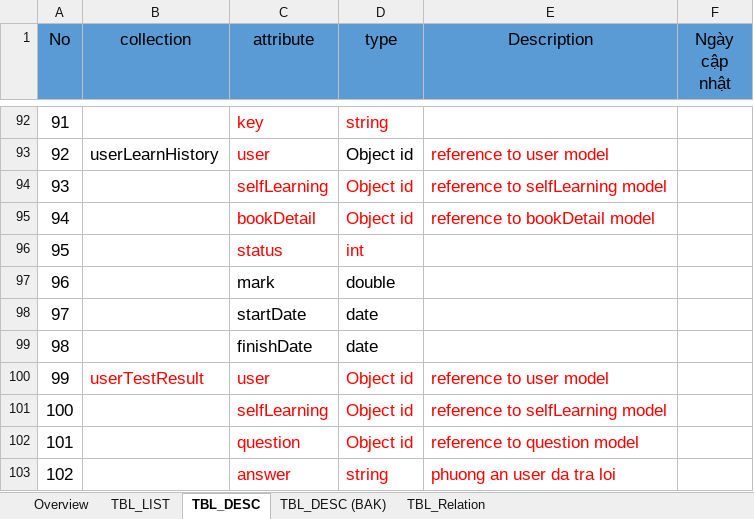
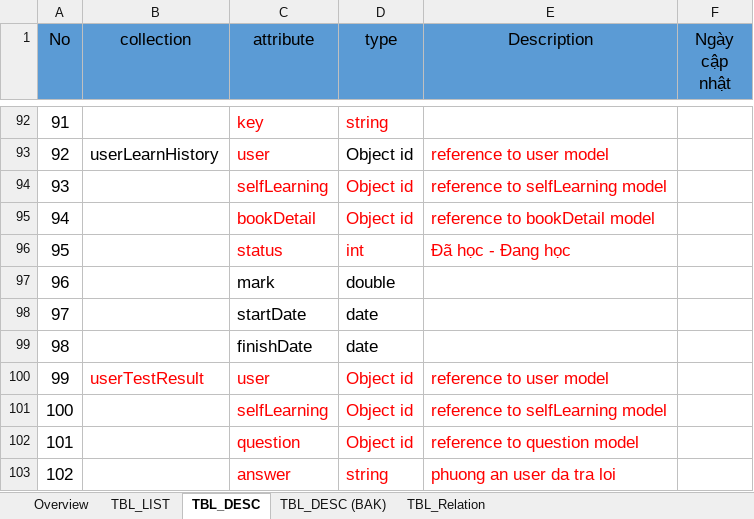
Before and after one commit to tugigroup/japtool, an Excel workbook: 10_SRS/database_layout.xlsx, sheet TBL_DESC, drawn as a sheet; only a part is shown, gaps mark what is left out; values as stored, in another font and other column widths than the file's, no borders; the diff names each change by its address in the sheet, - before the commit and + after, or states it on an @@ line.

Commit message:
update database layout

```diff
--- a/10_SRS/database_layout.xlsx (sheet TBL_DESC)
+++ b/10_SRS/database_layout.xlsx (sheet TBL_DESC)
-E96 (Description): (empty)
+E96 (Description): Đã học - Đang học
```
